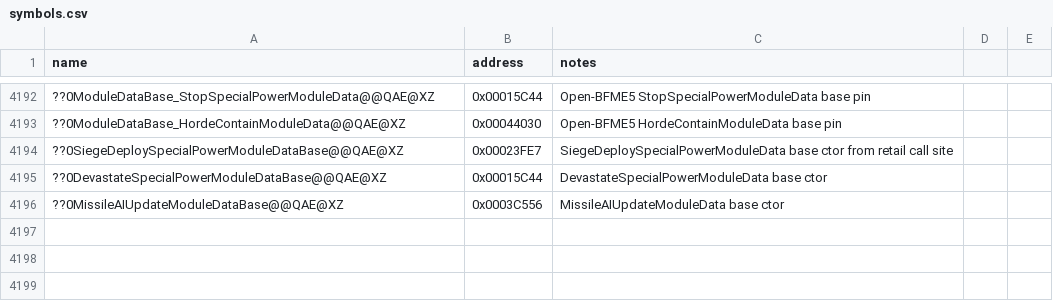
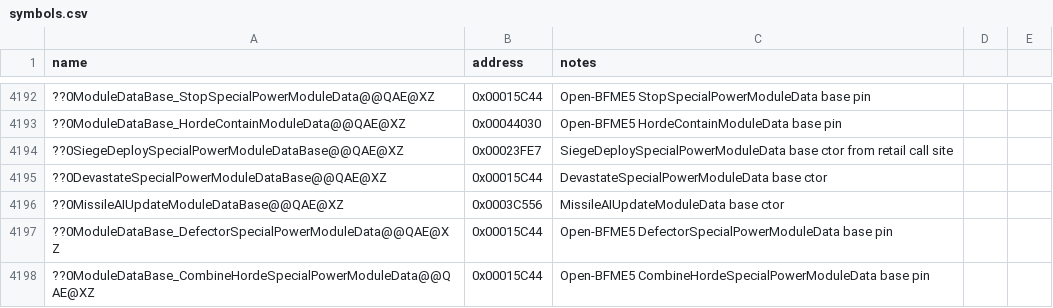
Before and after one commit to Open-BFME/Open-BFME-1, a CSV file: reverse/symbols.csv, drawn as a sheet; only a part is shown, gaps mark what is left out; the diff names each change by its address in the sheet, - before the commit and + after, or states it on an @@ line.

Commit message:
Open-BFME5 convert Defector and CombineHorde SpecialPower ModuleData ctors
Replace naked dumps with base SpecialPower ModuleData call plus field
init (zero / 100.0f); shared base pin; focused builds byte-match.

```diff
--- a/reverse/symbols.csv
+++ b/reverse/symbols.csv
+row 4197: ??0ModuleDataBase_DefectorSpecialPowerModuleData@@QAE@XZ | 0x00015C44 | Open-BFME5 DefectorSpecialPowerModuleData base pin
+row 4198: ??0ModuleDataBase_CombineHordeSpecialPowerModuleData@@QAE@XZ | 0x00015C44 | Open-BFME5 CombineHordeSpecialPowerModuleData base pin
```
Also changed, not shown: 3 other files.
